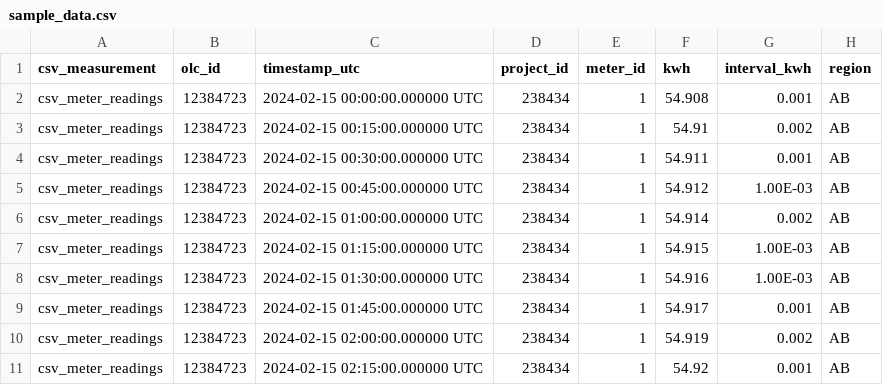
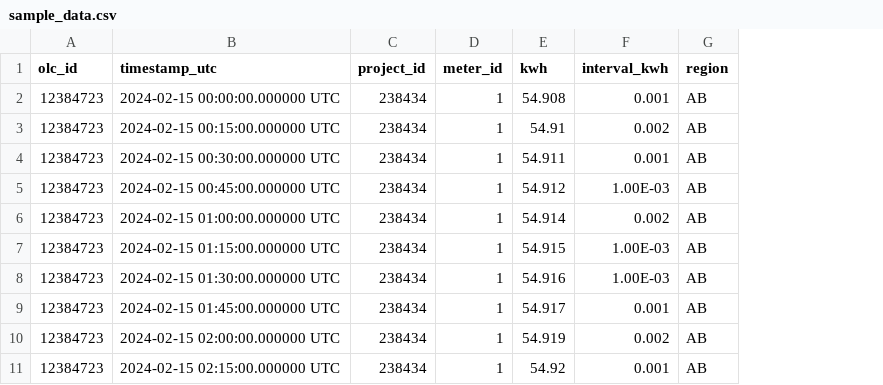
Before and after one commit to awslabs/amazon-timestream-tools, a CSV file: sample_apps/python/influxdb/influxdb_v3_ingestion/data/sample_data.csv, drawn as a sheet; the diff names each change by its address in the sheet, - before the commit and + after, or states it on an @@ line.

Commit message:
Remove measurement column in all data

```diff
--- a/sample_apps/python/influxdb/influxdb_v3_ingestion/data/sample_data.csv
+++ b/sample_apps/python/influxdb/influxdb_v3_ingestion/data/sample_data.csv
-column A (csv_measurement), rows 2-11: all csv_meter_readings
```
Also changed, not shown: 2 other files.
